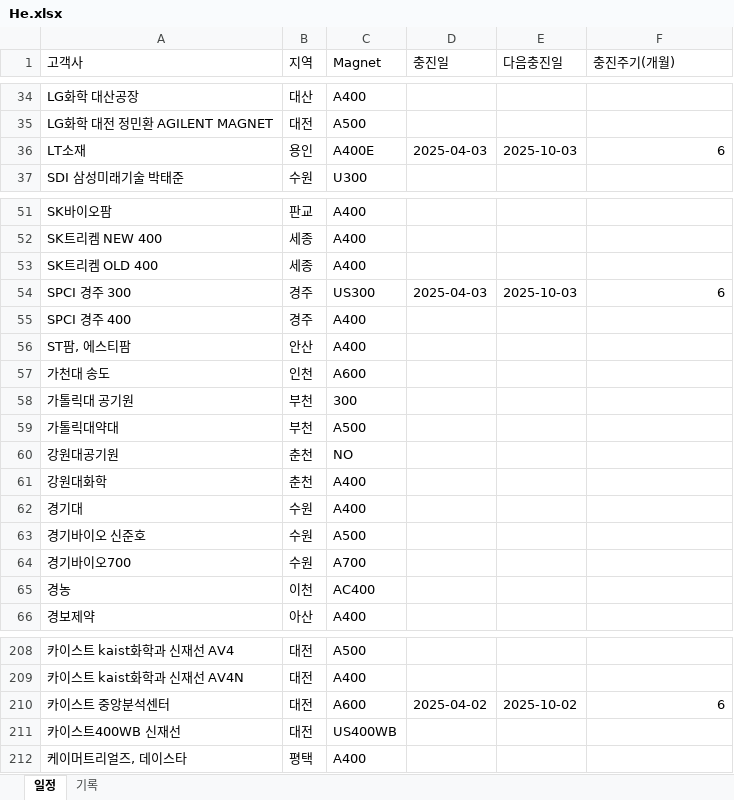
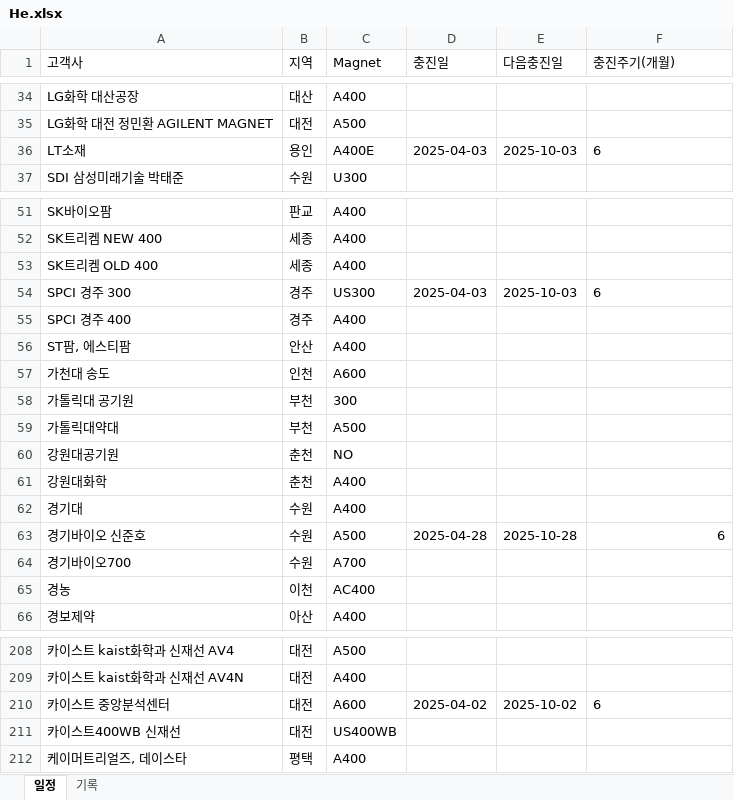
Before and after one commit to Hyunsu7917/BRKR-SERVER, an Excel workbook: assets/He.xlsx, sheet 일정, drawn as a sheet; only a part is shown, gaps mark what is left out; values as stored, in another font and other column widths than the file's, no borders; the diff names each change by its address in the sheet, - before the commit and + after, or states it on an @@ line.

```diff
--- a/assets/He.xlsx (sheet 일정)
+++ b/assets/He.xlsx (sheet 일정)
-F36 alignment: right
+F36 alignment: left
-F54 alignment: right
+F54 alignment: left
-D63 (충진일): (empty)
+D63 (충진일): 2025-04-28
-E63 (다음충진일): (empty)
+E63 (다음충진일): 2025-10-28
-F63 (충진주기(개월)): (empty)
+F63 (충진주기(개월)): 6
-F210 alignment: right
+F210 alignment: left
```
Also changed, not shown: sheet 기록, 1 other file.
